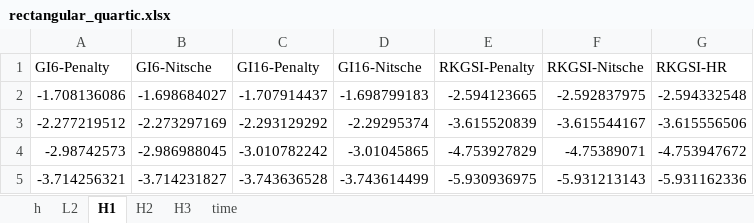
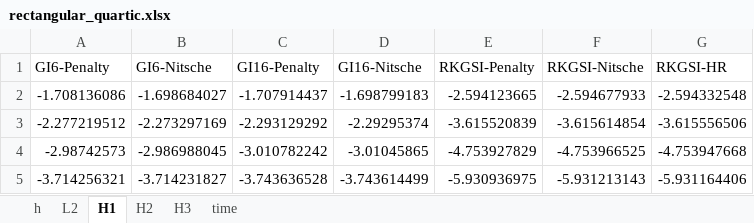
Before and after one commit to wuxinyu11/hrbc-plate, an Excel workbook: xlsx/rectangular_quartic.xlsx, sheet H1, drawn as a sheet; values as stored, in another font and other column widths than the file's, no borders; the diff names each change by its address in the sheet, - before the commit and + after, or states it on an @@ line.

```diff
--- a/xlsx/rectangular_quartic.xlsx (sheet H1)
+++ b/xlsx/rectangular_quartic.xlsx (sheet H1)
-F2 (RKGSI-Nitsche): -2.592837975
+F2 (RKGSI-Nitsche): -2.594677933
-F3 (RKGSI-Nitsche): -3.615544167
+F3 (RKGSI-Nitsche): -3.615614854
-F4 (RKGSI-Nitsche): -4.75389071
+F4 (RKGSI-Nitsche): -4.753966525
-G4 (RKGSI-HR): -4.753947672
+G4 (RKGSI-HR): -4.753947668
-G5 (RKGSI-HR): -5.931162336
+G5 (RKGSI-HR): -5.931164406
```
Also changed, not shown: sheet L2, sheet H2, sheet H3, xlsx/alpha.xlsx, xlsx/rectangular_cubic.xlsx, 20 other files.
